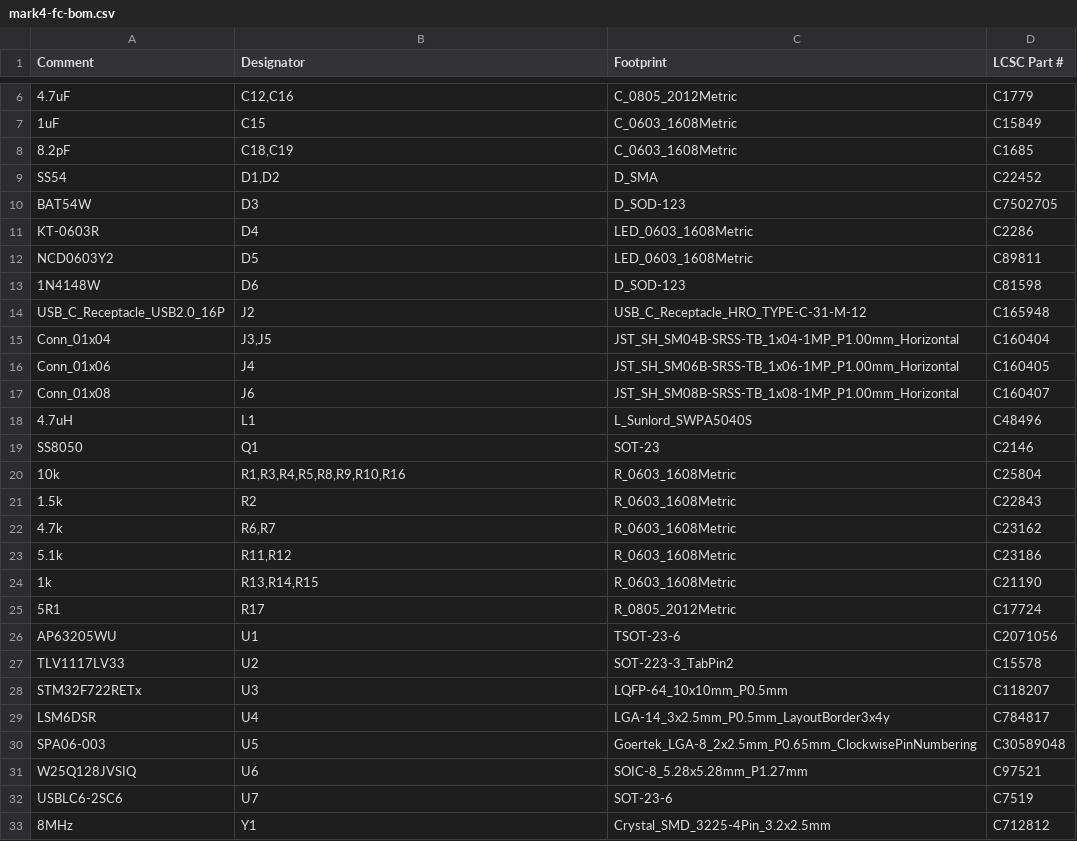
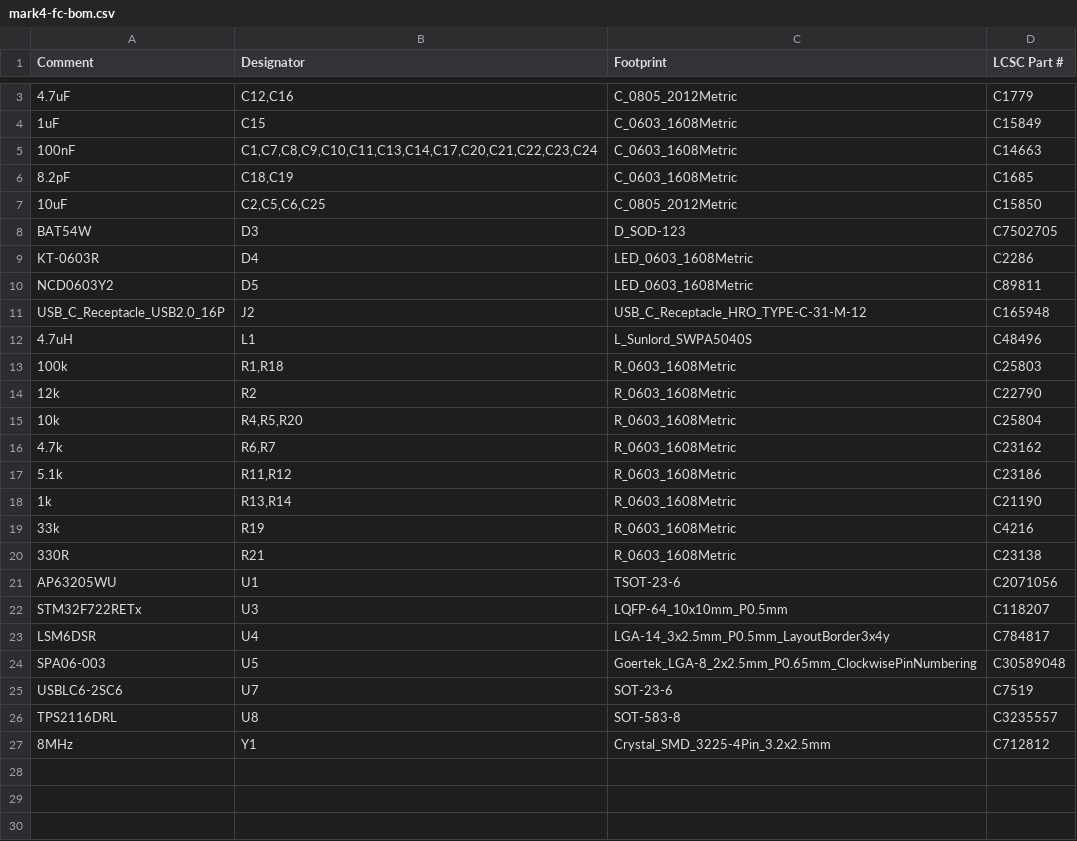
Before and after one commit to Keyrim/drone-fc3-hw, a CSV file: mark4-fc/exports/jlcpcb/mark4-fc-bom.csv, drawn as a sheet; only a part is shown, gaps mark what is left out; the diff covers the shown part only.

```diff
--- a/mark4-fc/exports/jlcpcb/mark4-fc-bom.csv
+++ b/mark4-fc/exports/jlcpcb/mark4-fc-bom.csv
@@ -7,4 +4,5 @@
 "1uF","C15","C_0603_1608Metric","C15849"
+"100nF","C1,C7,C8,C9,C10,C11,C13,C14,C17,C20,C21,C22,C23,C24","C_0603_1608Metric","C14663"
 "8.2pF","C18,C19","C_0603_1608Metric","C1685"
-"SS54","D1,D2","D_SMA","C22452"
+"10uF","C2,C5,C6,C25","C_0805_2012Metric","C15850"
 "BAT54W","D3","D_SOD-123","C7502705"
@@ -12,17 +10,13 @@
 "NCD0603Y2","D5","LED_0603_1608Metric","C89811"
-"1N4148W","D6","D_SOD-123","C81598"
 "USB_C_Receptacle_USB2.0_16P","J2","USB_C_Receptacle_HRO_TYPE-C-31-M-12","C165948"
-"Conn_01x04","J3,J5","JST_SH_SM04B-SRSS-TB_1x04-1MP_P1.00mm_Horizontal","C160404"
-"Conn_01x06","J4","JST_SH_SM06B-SRSS-TB_1x06-1MP_P1.00mm_Horizontal","C160405"
-"Conn_01x08","J6","JST_SH_SM08B-SRSS-TB_1x08-1MP_P1.00mm_Horizontal","C160407"
 "4.7uH","L1","L_Sunlord_SWPA5040S","C48496"
-"SS8050","Q1","SOT-23","C2146"
-"10k","R1,R3,R4,R5,R8,R9,R10,R16","R_0603_1608Metric","C25804"
-"1.5k","R2","R_0603_1608Metric","C22843"
+"100k","R1,R18","R_0603_1608Metric","C25803"
+"12k","R2","R_0603_1608Metric","C22790"
+"10k","R4,R5,R20","R_0603_1608Metric","C25804"
 "4.7k","R6,R7","R_0603_1608Metric","C23162"
 "5.1k","R11,R12","R_0603_1608Metric","C23186"
-"1k","R13,R14,R15","R_0603_1608Metric","C21190"
-"5R1","R17","R_0805_2012Metric","C17724"
+"1k","R13,R14","R_0603_1608Metric","C21190"
+"33k","R19","R_0603_1608Metric","C4216"
+"330R","R21","R_0603_1608Metric","C23138"
 "AP63205WU","U1","TSOT-23-6","C2071056"
-"TLV1117LV33","U2","SOT-223-3_TabPin2","C15578"
 "STM32F722RETx","U3","LQFP-64_10x10mm_P0.5mm","C118207"
@@ -30,4 +24,4 @@
 "SPA06-003","U5","Goertek_LGA-8_2x2.5mm_P0.65mm_ClockwisePinNumbering","C30589048"
-"W25Q128JVSIQ","U6","SOIC-8_5.28x5.28mm_P1.27mm","C97521"
 "USBLC6-2SC6","U7","SOT-23-6","C7519"
+"TPS2116DRL","U8","SOT-583-8","C3235557"
 "8MHz","Y1","Crystal_SMD_3225-4Pin_3.2x2.5mm","C712812"
```
Also changed, not shown: 1 removed row and 1 edited cell elsewhere in this file, mark4-fc/exports/jlcpcb/mark4-fc-cpl.csv, mark4-fc/exports/mark4-fc-bom.csv, 35 other files.
